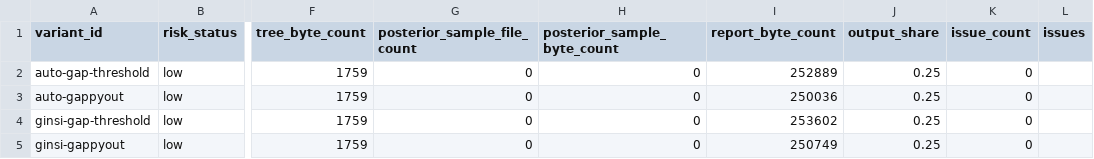
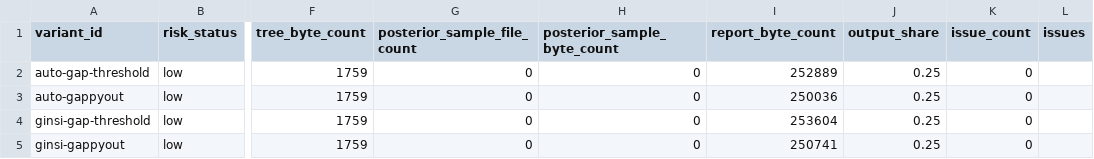
Before and after one commit to bijux/bijux-phylogenetics, a TSV file: packages/bijux-phylogenetics/src/bijux_phylogenetics/resources/datasets/pathogens/rabies_method_sensitivity_panel/expected/slurm-output-explosion-variants.tsv, drawn as a sheet; only a part is shown, gaps mark what is left out; the diff names each change by its address in the sheet, - before the commit and + after, or states it on an @@ line.

```diff
--- a/packages/bijux-phylogenetics/src/bijux_phylogenetics/resources/datasets/pathogens/rabies_method_sensitivity_panel/expected/slurm-output-explosion-variants.tsv
+++ b/packages/bijux-phylogenetics/src/bijux_phylogenetics/resources/datasets/pathogens/rabies_method_sensitivity_panel/expected/slurm-output-explosion-variants.tsv
-I4 (report_byte_count): 253602
+I4 (report_byte_count): 253604
-I5 (report_byte_count): 250749
+I5 (report_byte_count): 250741
```
Also changed, not shown: packages/bijux-phylogenetics/src/bijux_phylogenetics/resources/datasets/pathogens/rabies_method_sensitivity_panel/expected/reproducibility-checks.tsv, packages/bijux-phylogenetics/src/bijux_phylogenetics/resources/datasets/pathogens/rabies_method_sensitivity_panel/expected/slurm-job-evidence.tsv, 52 other files.
